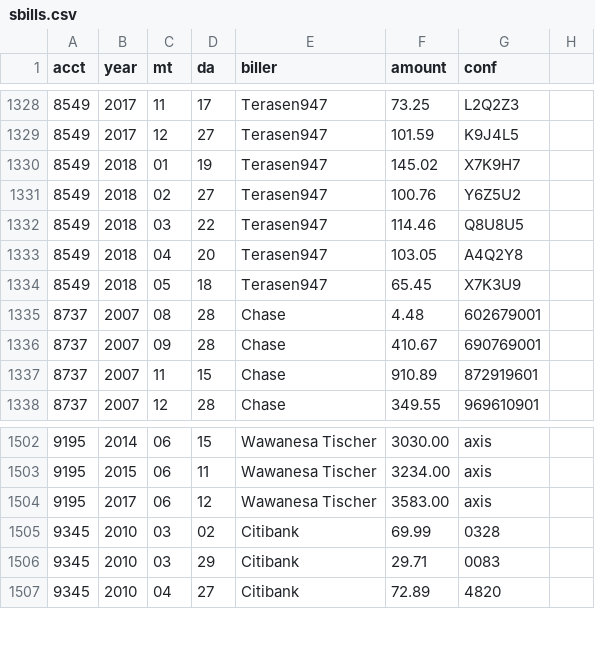
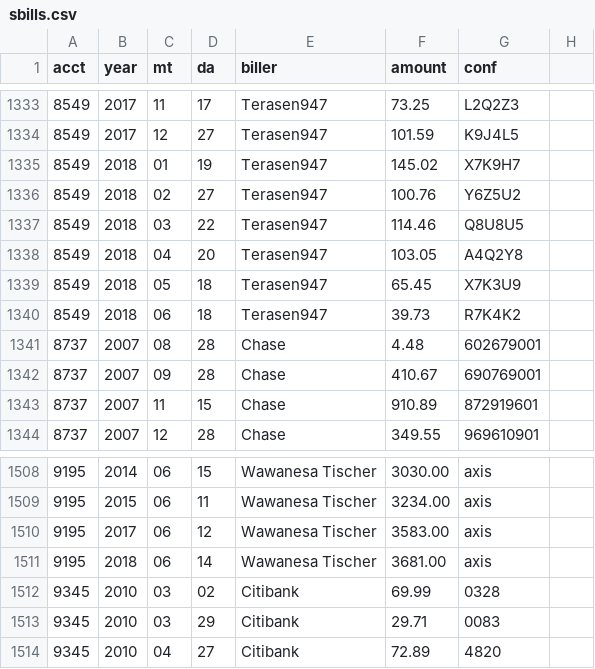
Before and after one commit to feideini/rbills, a CSV file: sbills.csv, drawn as a sheet; only a part is shown, gaps mark what is left out; the diff covers the shown part only; the diff names each change by its address in the sheet, - before the commit and + after, or states it on an @@ line.

```diff
--- a/sbills.csv
+++ b/sbills.csv
+row 1340: 8549 | 2018 | 06 | 18 | Terasen947 | 39.73 | R7K4K2
+row 1511: 9195 | 2018 | 06 | 14 | Wawanesa Tischer | 3681.00 | axis
```
Also changed, not shown: 5 added rows and 2 edited cells elsewhere in this file, payments.csv, utilities.csv.
